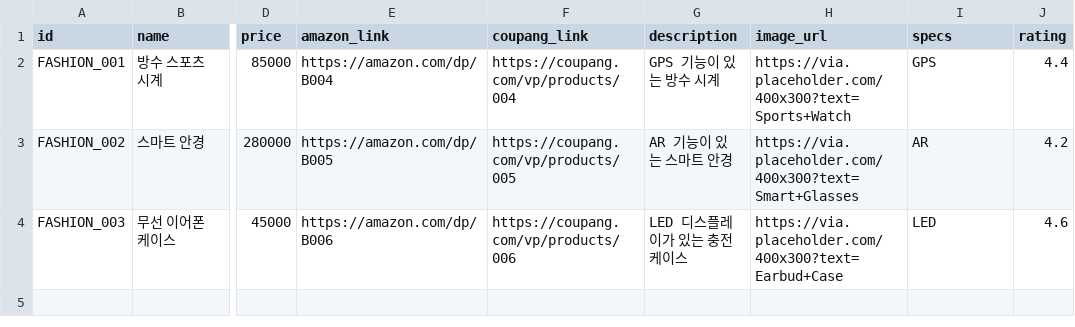
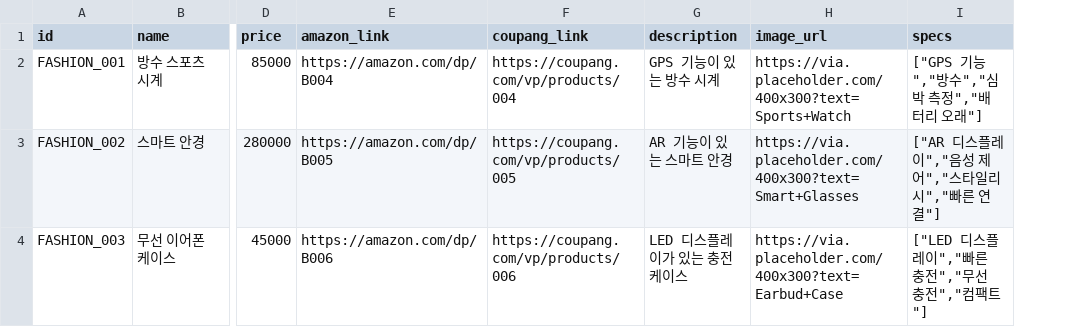
Before and after one commit to 1230-png/Soop1230, a CSV file: product_review/data/products_fashion.csv, drawn as a sheet; only a part is shown, gaps mark what is left out; the diff names each change by its address in the sheet, - before the commit and + after, or states it on an @@ line.

```diff
--- a/product_review/data/products_fashion.csv
+++ b/product_review/data/products_fashion.csv
-column J (rating), rows 2-4: 4.4 | 4.2 | 4.6
-I2 (specs): GPS
+I2 (specs): ["GPS 기능","방수","심박 측정","배터리 오래"]
-I3 (specs): AR
+I3 (specs): ["AR 디스플레이","음성 제어","스타일리시","빠른 연결"]
-I4 (specs): LED
+I4 (specs): ["LED 디스플레이","빠른 충전","무선 충전","컴팩트"]
```
Also changed, not shown: product_review/data/products_home.csv, 2 other files.
